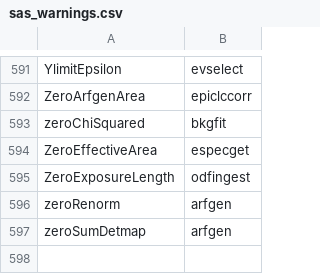
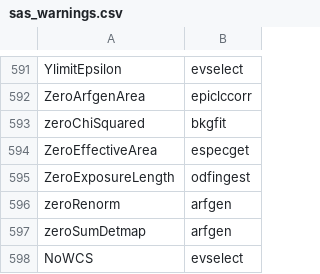
Before and after one commit to DavidT3/DAXA, a CSV file: daxa/files/sas_warnings.csv, drawn as a sheet; only a part is shown, gaps mark what is left out.

Commit message:
Added a SAS warning
Signed-off-by: David Turner <turne540@msu.edu>

```diff
--- a/daxa/files/sas_warnings.csv
+++ b/daxa/files/sas_warnings.csv
@@ -597 +597,2 @@ zeroRenorm,arfgen
 zeroSumDetmap,arfgen
+NoWCS,evselect
```
